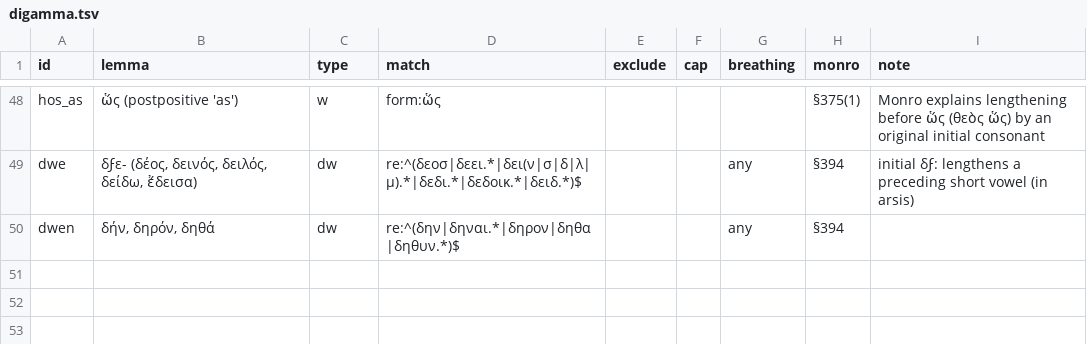
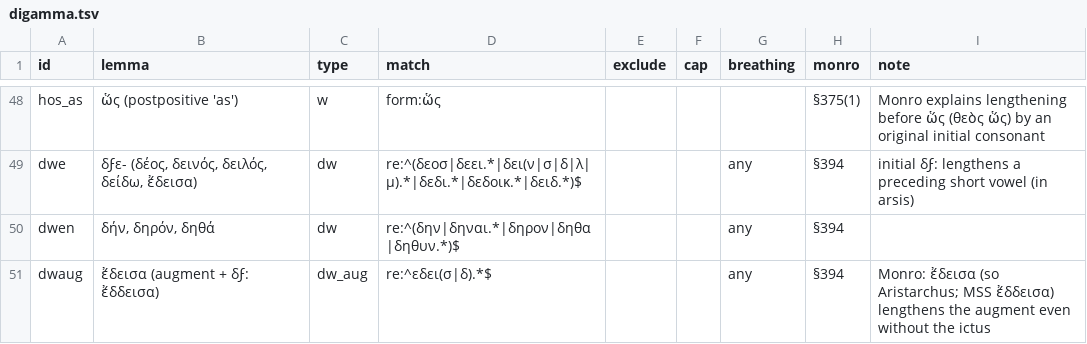
Before and after one commit to mme-scm/parry-wimbledon, a TSV file: homer/digamma.tsv, drawn as a sheet; only a part is shown, gaps mark what is left out.

```diff
--- a/homer/digamma.tsv
+++ b/homer/digamma.tsv
@@ -50 +50,2 @@ dwe	δϝε- (δέος, δεινός, δειλός, δείδω, ἔδεισα)	dw
 dwen	δήν, δηρόν, δηθά	dw	re:^(δην|δηναι.*|δηρον|δηθα|δηθυν.*)$			any	§394	
+dwaug	ἔδεισα (augment + δϝ: ἔδδεισα)	dw_aug	re:^εδει(σ|δ).*$			any	§394	Monro: ἔδεισα (so Aristarchus; MSS ἔδδεισα) lengthens the augment even without the ictus
```
Also changed, not shown: 8 other files.
